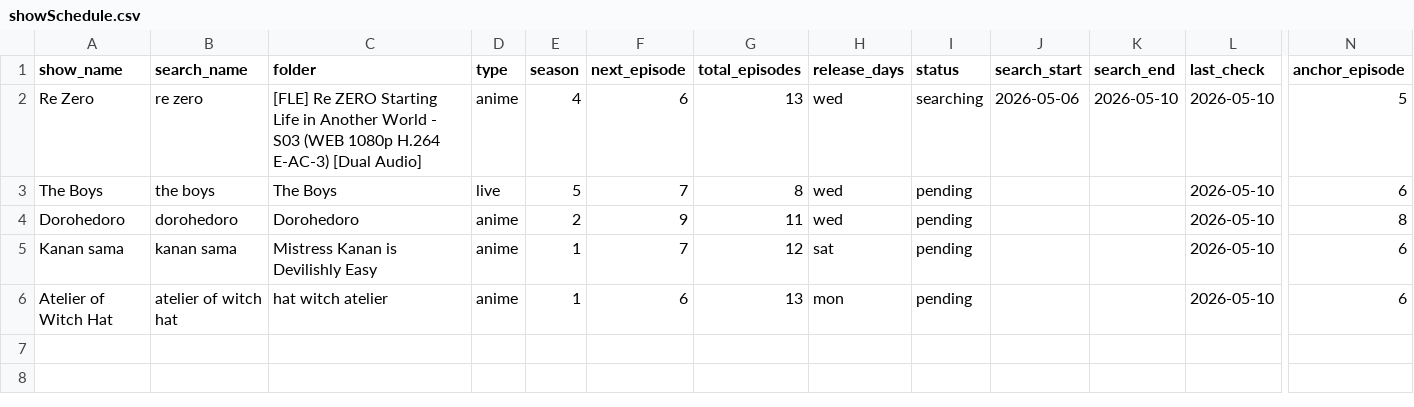
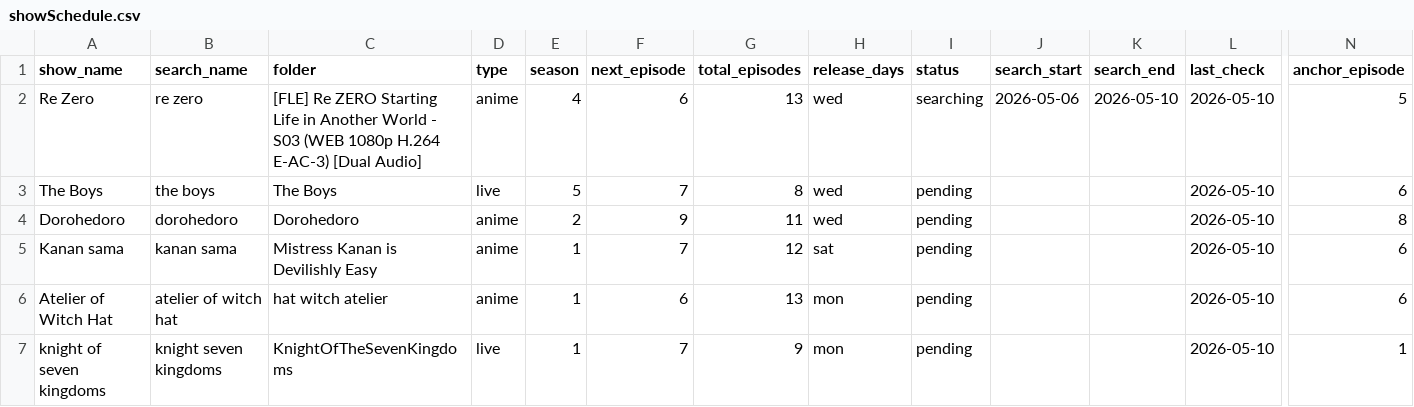
Before and after one commit to fernhw/yt-jellyfin, a CSV file: showSchedule.csv, drawn as a sheet; only a part is shown, gaps mark what is left out; rows hold the shown columns only; the diff names each change by its address in the sheet, - before the commit and + after, or states it on an @@ line.

```diff
--- a/showSchedule.csv
+++ b/showSchedule.csv
+row 7: knight of seven kingdoms | knight seven kingdoms | KnightOfTheSevenKingdoms | live | 1 | 7 | 9 | mon | pending |  |  | 2026-05-10 | 1
```
Also changed, not shown: 3 other files.
